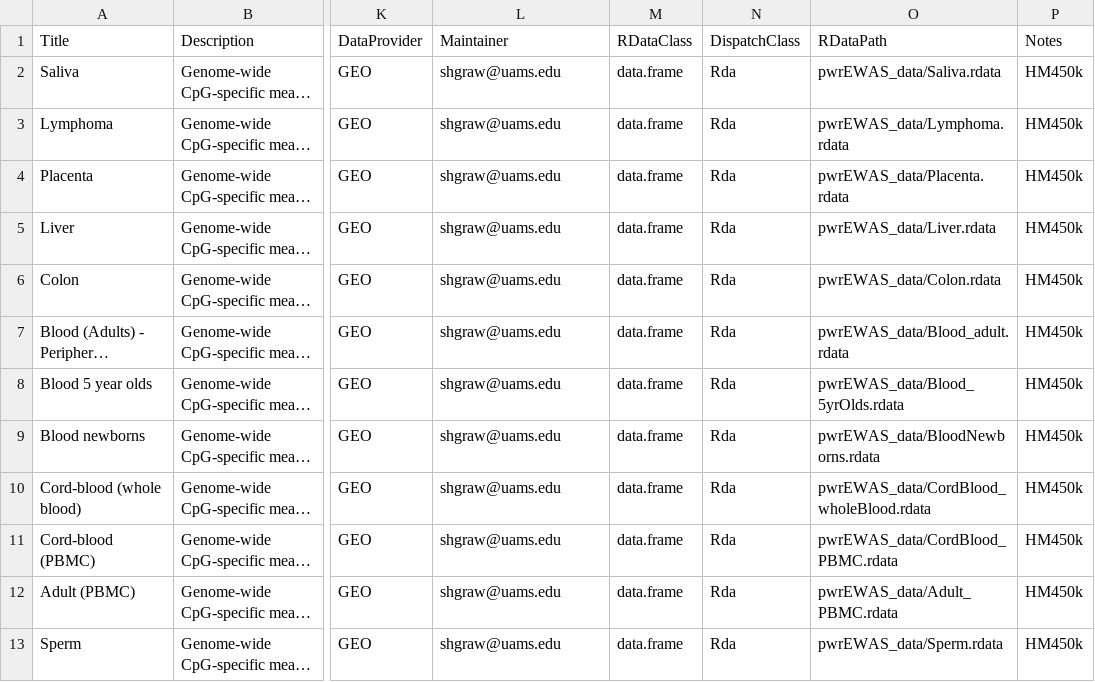
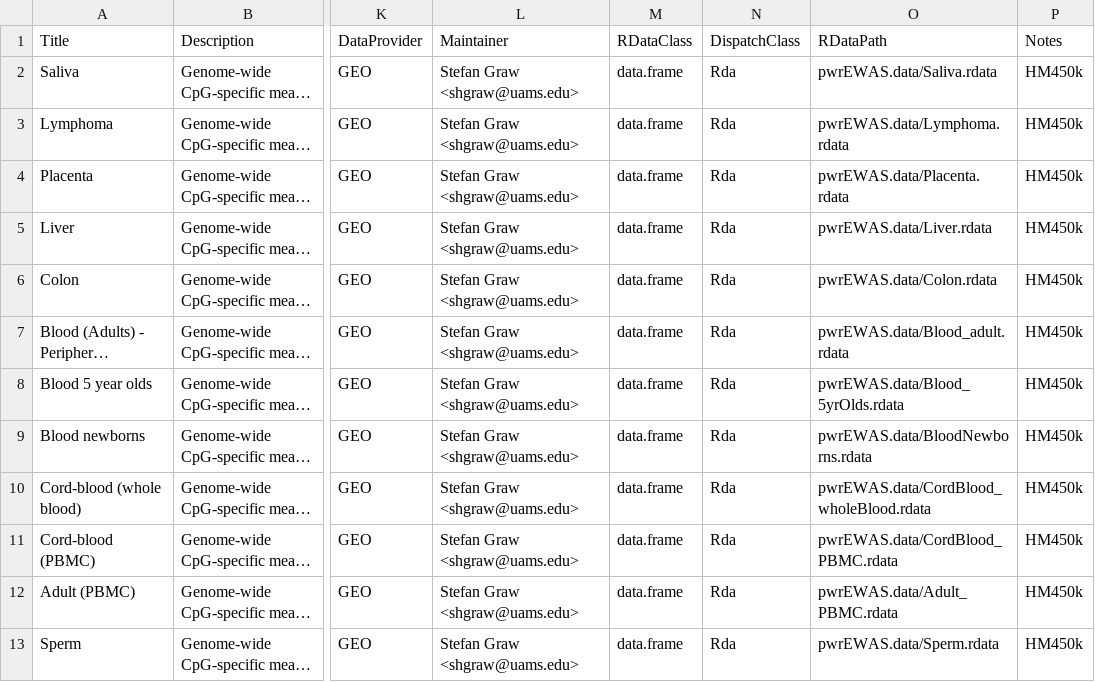
Before and after one commit to stefangraw/pwrEWAS.data, a CSV file: inst/extdata/metadata.csv, drawn as a sheet; only a part is shown, gaps mark what is left out; long unchanged cells end in …; the diff names each change by its address in the sheet, - before the commit and + after, or states it on an @@ line.

Commit message:
0.99.47
changed title and description to match vignette
changed remaining pwrEWAS_data to pwrEWAS.data
included name in maintainer field
fix unittest file
renamed vignette and referenced it

```diff
--- a/inst/extdata/metadata.csv
+++ b/inst/extdata/metadata.csv
-L2:L13 (Maintainer): shgraw@uams.edu
+L2:L13 (Maintainer): Stefan Graw <shgraw@uams.edu>
-O2 (RDataPath): pwrEWAS_data/Saliva.rdata
+O2 (RDataPath): pwrEWAS.data/Saliva.rdata
-O3 (RDataPath): pwrEWAS_data/Lymphoma.rdata
+O3 (RDataPath): pwrEWAS.data/Lymphoma.rdata
-O4 (RDataPath): pwrEWAS_data/Placenta.rdata
+O4 (RDataPath): pwrEWAS.data/Placenta.rdata
-O5 (RDataPath): pwrEWAS_data/Liver.rdata
+O5 (RDataPath): pwrEWAS.data/Liver.rdata
-O6 (RDataPath): pwrEWAS_data/Colon.rdata
+O6 (RDataPath): pwrEWAS.data/Colon.rdata
-O7 (RDataPath): pwrEWAS_data/Blood_adult.rdata
+O7 (RDataPath): pwrEWAS.data/Blood_adult.rdata
-O8 (RDataPath): pwrEWAS_data/Blood_5yrOlds.rdata
+O8 (RDataPath): pwrEWAS.data/Blood_5yrOlds.rdata
-O9 (RDataPath): pwrEWAS_data/BloodNewborns.rdata
+O9 (RDataPath): pwrEWAS.data/BloodNewborns.rdata
-O10 (RDataPath): pwrEWAS_data/CordBlood_wholeBlood.rdata
+O10 (RDataPath): pwrEWAS.data/CordBlood_wholeBlood.rdata
-O11 (RDataPath): pwrEWAS_data/CordBlood_PBMC.rdata
+O11 (RDataPath): pwrEWAS.data/CordBlood_PBMC.rdata
-O12 (RDataPath): pwrEWAS_data/Adult_PBMC.rdata
+O12 (RDataPath): pwrEWAS.data/Adult_PBMC.rdata
-O13 (RDataPath): pwrEWAS_data/Sperm.rdata
+O13 (RDataPath): pwrEWAS.data/Sperm.rdata
```
Also changed, not shown: 5 other files.
